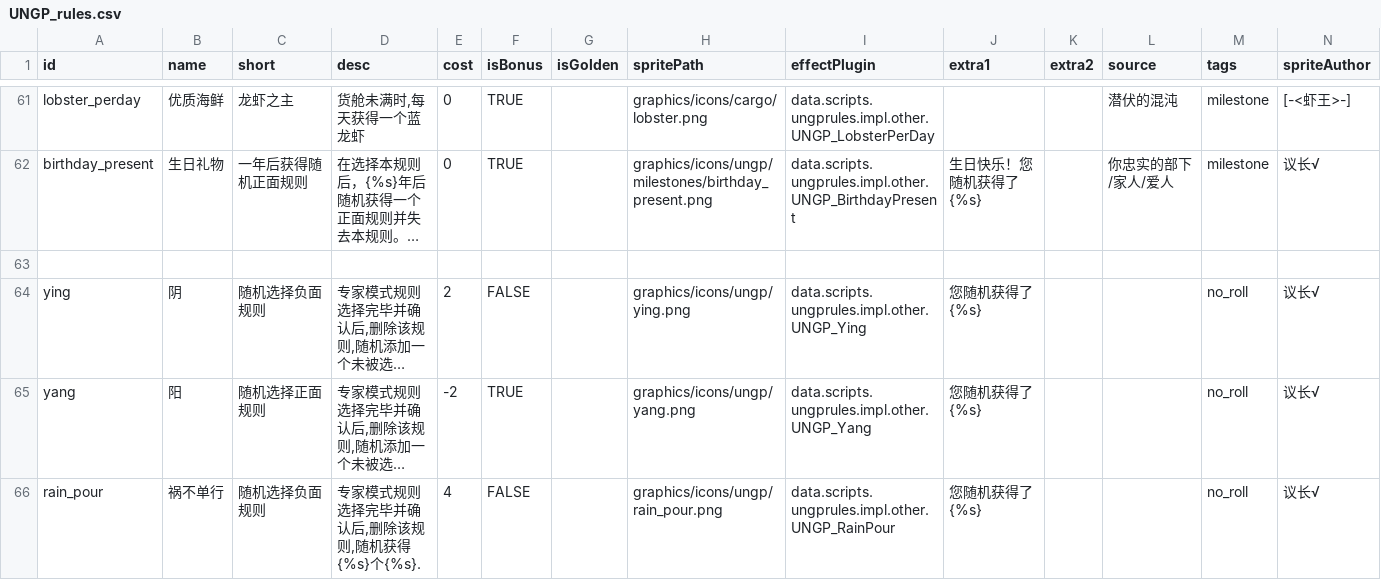
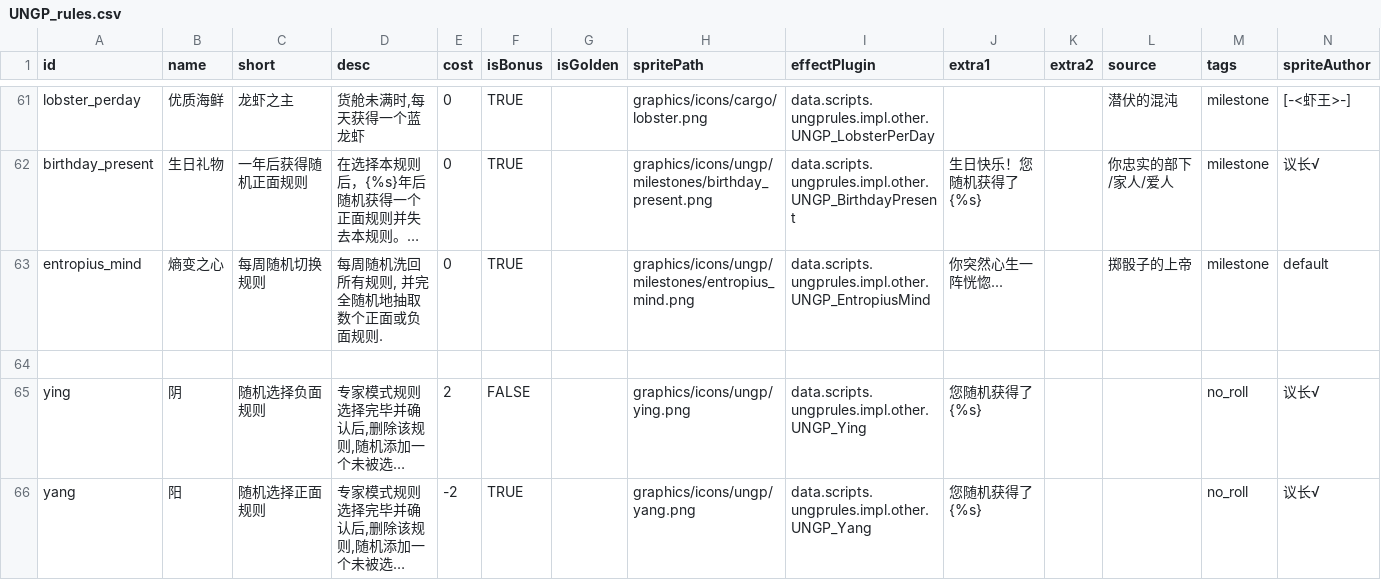
Before and after one commit to TruthOriginem/UNGP, a CSV file: data/campaign/UNGP_rules.csv, drawn as a sheet; only a part is shown, gaps mark what is left out; the shorter side is filled out with more unchanged rows; long unchanged cells end in …; the diff names each change by its address in the sheet, - before the commit and + after, or states it on an @@ line.

Commit message:
entropius_mind

```diff
--- a/data/campaign/UNGP_rules.csv
+++ b/data/campaign/UNGP_rules.csv
+row 63: entropius_mind | 熵变之心 | 每周随机切换规则 | 每周随机洗回所有规则, 并完全随机地抽取数个正面或负面规则. | 0 | TRUE |  | graphics/icons/ungp/milestones/entropius_mind.png | data.scripts.ungprules.impl.other.UNGP_EntropiusMind | 你突然心生一阵恍惚... |  | 掷骰子的上帝 | milestone | default
```
Also changed, not shown: data/campaign/UNGP_challenges.csv, 1 other file.
